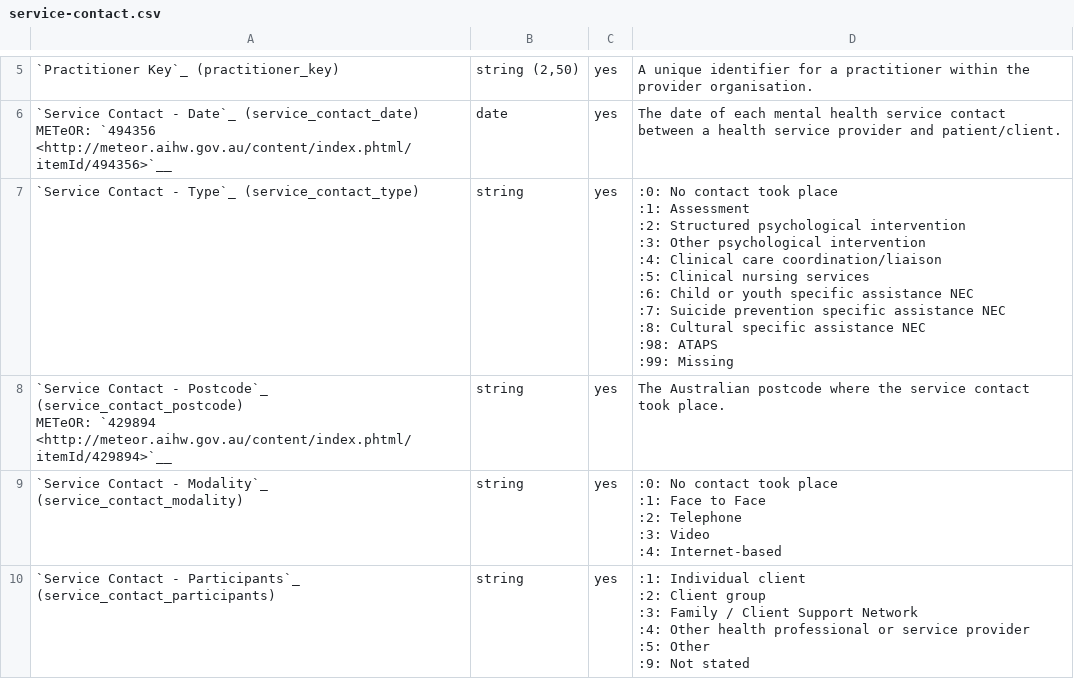
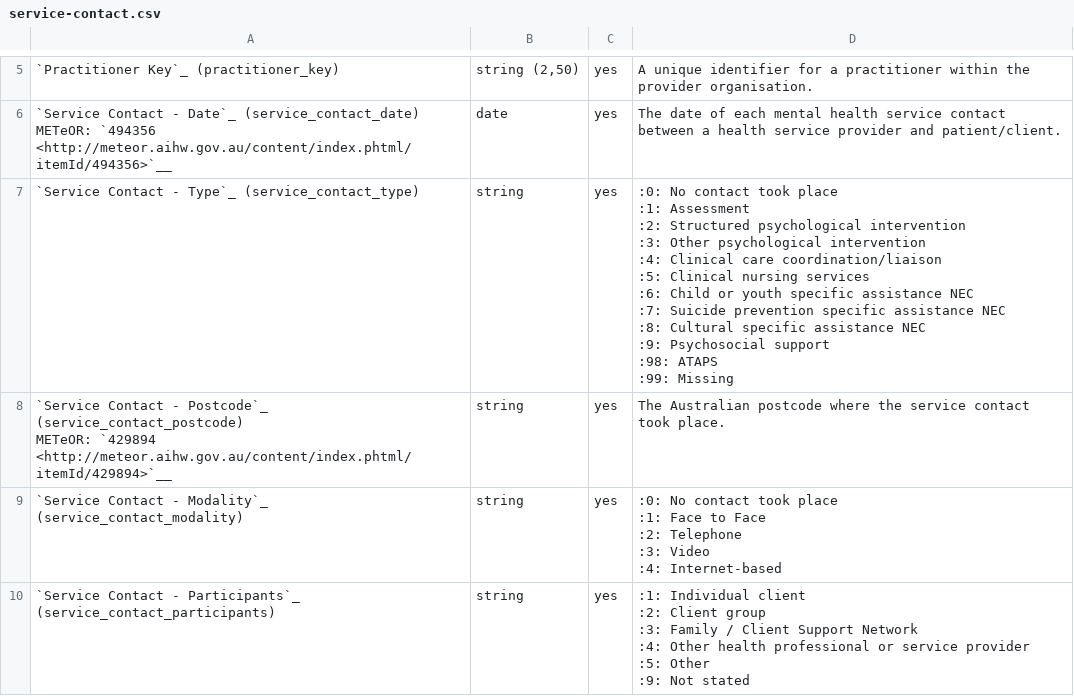
Before and after one commit to logicly-au/pmhc-mds-spec-headspace, a CSV file: doc/data-specification/record/service-contact.csv, drawn as a sheet; only a part is shown, gaps mark what is left out; the diff covers the shown part only.

Commit message:
Adding updated responses for:
- PMHC/mds#2446 - Spec changes for Aged residential care
- PMHC/mds#2447 - Spec changes for Psychosocial Support

```diff
--- a/doc/data-specification/record/service-contact.csv
+++ b/doc/data-specification/record/service-contact.csv
@@ -18,15 +18,16 @@
 METeOR: `494356 <http://meteor.aihw.gov.au/content/index.phtml/itemId/494356>`__",date,yes,"The date of each mental health service contact between a health service provider and patient/client."
-"`Service Contact - Type`_ (service_contact_type)
-
-",string,yes,":0: No contact took place
-:1: Assessment
-:2: Structured psychological intervention
-:3: Other psychological intervention
-:4: Clinical care coordination/liaison
-:5: Clinical nursing services
-:6: Child or youth specific assistance NEC
-:7: Suicide prevention specific assistance NEC
-:8: Cultural specific assistance NEC
-:98: ATAPS
-:99: Missing"
+"`Service Contact - Type`_ (service_contact_type)
+
+",string,yes,":0: No contact took place
+:1: Assessment
+:2: Structured psychological intervention
+:3: Other psychological intervention
+:4: Clinical care coordination/liaison
+:5: Clinical nursing services
+:6: Child or youth specific assistance NEC
+:7: Suicide prevention specific assistance NEC
+:8: Cultural specific assistance NEC
+:9: Psychosocial support
+:98: ATAPS
+:99: Missing"
 "`Service Contact - Postcode`_ (service_contact_postcode)
```
Also changed, not shown: 1 edited cell elsewhere in this file, table/service-contact/type.csv, 4 other files.
